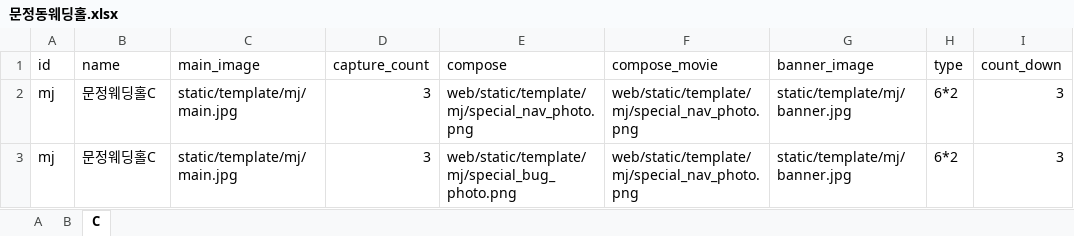
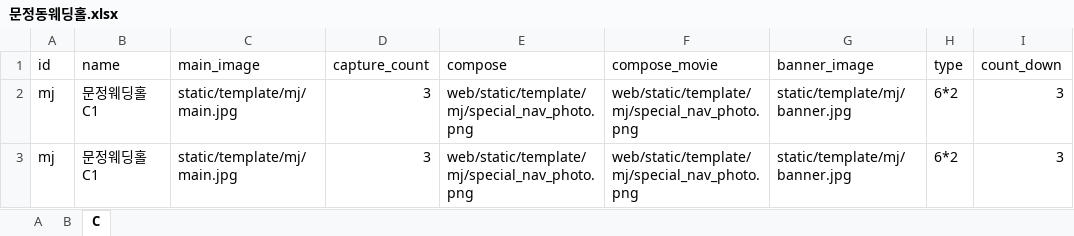
Before and after one commit to chje12/photobooth, an Excel workbook: data/문정동웨딩홀.xlsx, sheet C, drawn as a sheet; only a part is shown; values as stored, in another font and other column widths than the file's, no borders; the diff names each change by its address in the sheet, - before the commit and + after, or states it on an @@ line.

```diff
--- a/data/문정동웨딩홀.xlsx (sheet C)
+++ b/data/문정동웨딩홀.xlsx (sheet C)
-B2:B3 (name): 문정웨딩홀C
+B2:B3 (name): 문정웨딩홀C1
-E3 (compose): web/static/template/mj/special_bug_photo.png
+E3 (compose): web/static/template/mj/special_nav_photo.png
```
Also changed, not shown: sheet B, sheet A, data/용산돌산치.xlsx.
